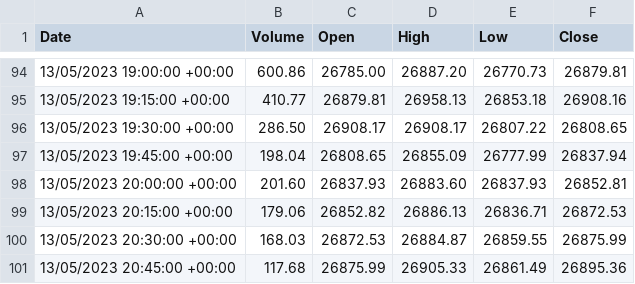
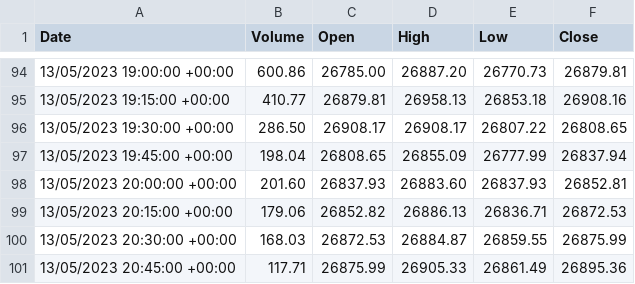
Before and after one commit to ElPettego/bbands_dotnet, a CSV file: data/btc_live_data_15m.csv, drawn as a sheet; only a part is shown, gaps mark what is left out.

```diff
--- a/data/btc_live_data_15m.csv
+++ b/data/btc_live_data_15m.csv
@@ -100,2 +100,2 @@ Date,Volume,Open,High,Low,Close
 13/05/2023 20:30:00 +00:00,168.03,26872.53,26884.87,26859.55,26875.99
-13/05/2023 20:45:00 +00:00,117.68,26875.99,26905.33,26861.49,26895.36
+13/05/2023 20:45:00 +00:00,117.71,26875.99,26905.33,26861.49,26895.36
```
Also changed, not shown: 2 other files.
